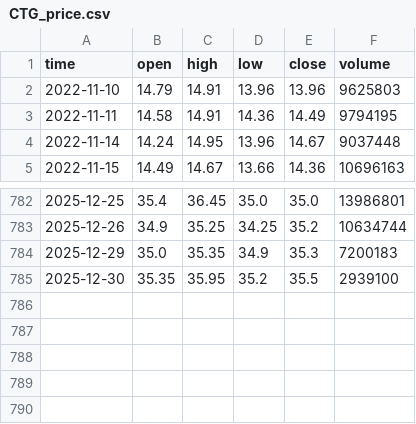
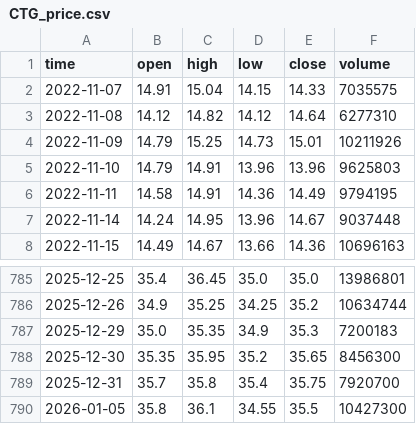
Before and after one commit to darkend16987/Stock4N, a CSV file: data/raw/CTG_price.csv, drawn as a sheet; only a part is shown, gaps mark what is left out.

```diff
--- a/data/raw/CTG_price.csv
+++ b/data/raw/CTG_price.csv
@@ -1,2 +1,5 @@
 time,open,high,low,close,volume
+2022-11-07,14.91,15.04,14.15,14.33,7035575
+2022-11-08,14.12,14.82,14.12,14.64,6277310
+2022-11-09,14.79,15.25,14.73,15.01,10211926
 2022-11-10,14.79,14.91,13.96,13.96,9625803
@@ -784,2 +787,4 @@ time,open,high,low,close,volume
 2025-12-29,35.0,35.35,34.9,35.3,7200183
-2025-12-30,35.35,35.95,35.2,35.5,2939100
+2025-12-30,35.35,35.95,35.2,35.65,8456300
+2025-12-31,35.7,35.8,35.4,35.75,7920700
+2026-01-05,35.8,36.1,34.55,35.5,10427300
```
Also changed, not shown: data/processed/analysis_report.csv, data/processed/portfolio_recommendation.csv, 56 other files.
